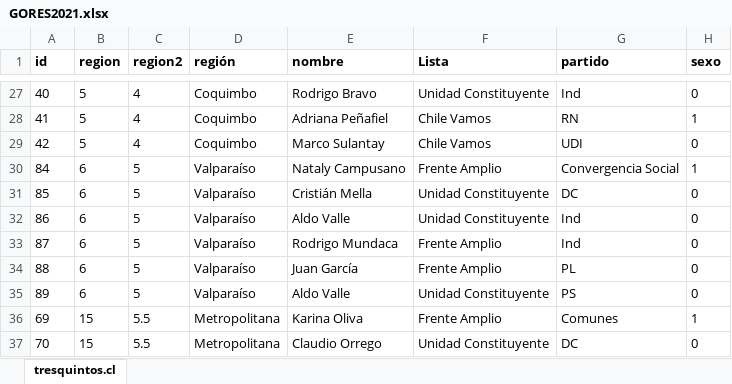
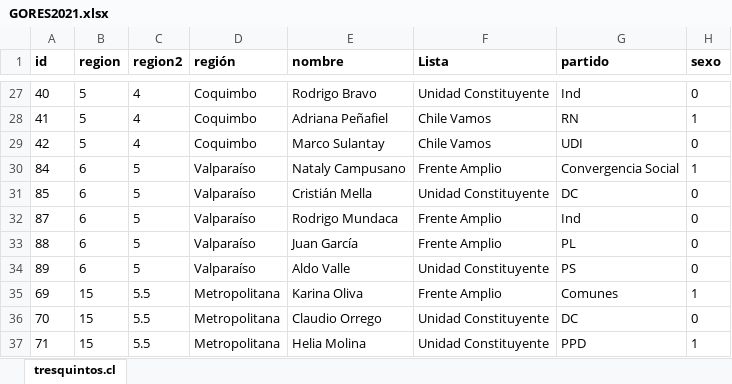
Before and after one commit to tresquintos/candidatos, an Excel workbook: gores 2021/GORES2021.xlsx, sheet tresquintos.cl, drawn as a sheet; only a part is shown, gaps mark what is left out; the shorter side is filled out with more unchanged rows; values as stored, in another font and other column widths than the file's, no borders; the diff names each change by its address in the sheet, - before the commit and + after, or states it on an @@ line.

```diff
--- a/gores 2021/GORES2021.xlsx (sheet tresquintos.cl)
+++ b/gores 2021/GORES2021.xlsx (sheet tresquintos.cl)
-row 32: 86 | 6 | 5 | Valparaíso | Aldo Valle | Unidad Constituyente | Ind | 0
```
Also changed, not shown: 1 other file.
